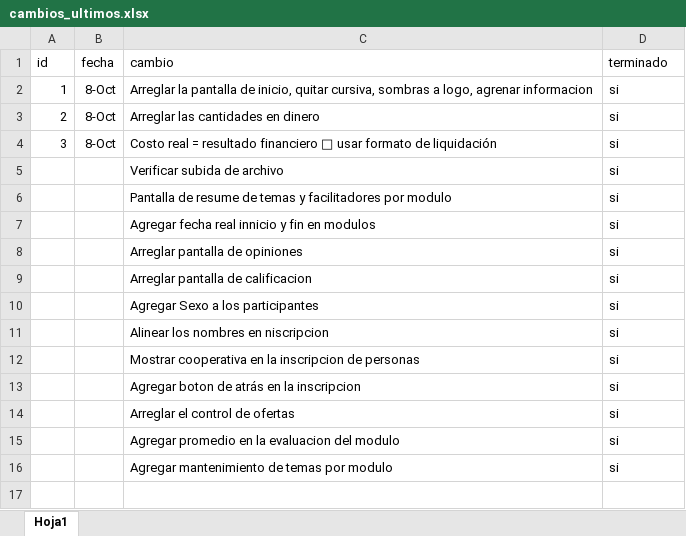
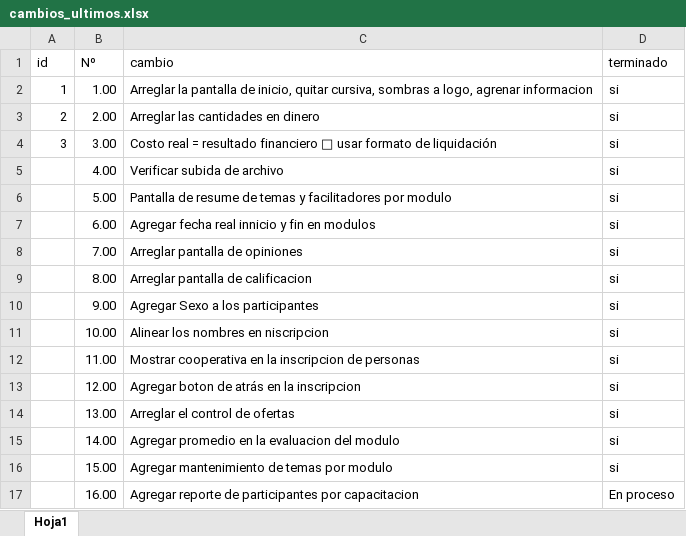
Before and after one commit to jorgejarh/asesores, an Excel workbook: cambios_ultimos.xlsx, sheet Hoja1, drawn as a sheet; values as stored, in another font and other column widths than the file's, no borders; table styles not drawn; the diff names each change by its address in the sheet, - before the commit and + after, or states it on an @@ line.

Commit message:
cambios

```diff
--- a/cambios_ultimos.xlsx (sheet Hoja1)
+++ b/cambios_ultimos.xlsx (sheet Hoja1)
-B1: fecha
+B1: Nº
-B2 (Nº): 8-Oct
+B2 (Nº): 1.00
-B3 (Nº): 8-Oct
+B3 (Nº): 2.00
-B4 (Nº): 8-Oct
+B4 (Nº): 3.00
-B5 (Nº): (empty)
+B5 (Nº): 4.00
-B6 (Nº): (empty)
+B6 (Nº): 5.00
-B7 (Nº): (empty)
+B7 (Nº): 6.00
-B8 (Nº): (empty)
+B8 (Nº): 7.00
-B9 (Nº): (empty)
+B9 (Nº): 8.00
-B10 (Nº): (empty)
+B10 (Nº): 9.00
-B11 (Nº): (empty)
+B11 (Nº): 10.00
-B12 (Nº): (empty)
+B12 (Nº): 11.00
-B13 (Nº): (empty)
+B13 (Nº): 12.00
-B14 (Nº): (empty)
+B14 (Nº): 13.00
-B15 (Nº): (empty)
+B15 (Nº): 14.00
-B16 (Nº): (empty)
+B16 (Nº): 15.00
+row 17:  | 16.00 | Agregar reporte de participantes por capacitacion | En proceso
```
Also changed, not shown: 6 other files.
